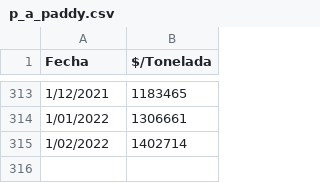
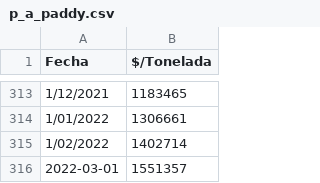
Before and after one commit to mcastiblanco1251/Agricultural-app, a CSV file: apps/p_a_paddy.csv, drawn as a sheet; only a part is shown, gaps mark what is left out.

Commit message:
Add files via upload

```diff
--- a/apps/p_a_paddy.csv
+++ b/apps/p_a_paddy.csv
@@ -315 +315,2 @@
 1/02/2022,1402714
+2022-03-01,1551357
```
